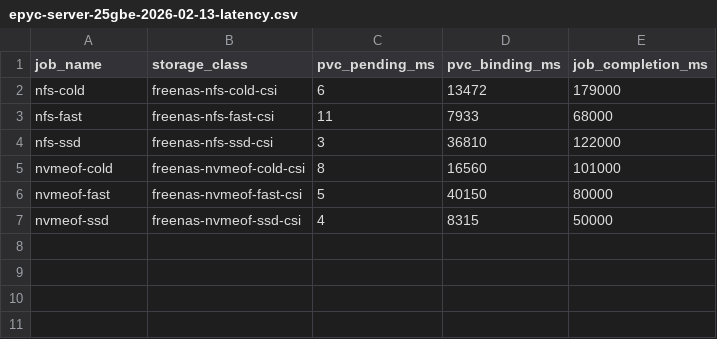
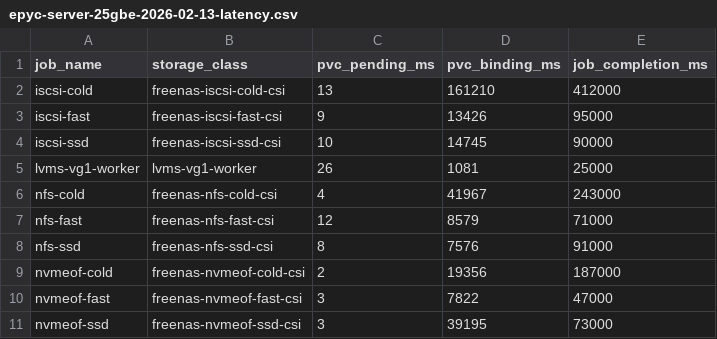
Before and after one commit to igou-io/igou-openshift, a CSV file: kube-burner/pod-job-pvc/results/epyc-server-25gbe-2026-02-13-latency.csv, drawn as a sheet.

```diff
--- a/kube-burner/pod-job-pvc/results/epyc-server-25gbe-2026-02-13-latency.csv
+++ b/kube-burner/pod-job-pvc/results/epyc-server-25gbe-2026-02-13-latency.csv
@@ -1,7 +1,11 @@
 job_name,storage_class,pvc_pending_ms,pvc_binding_ms,job_completion_ms
-nfs-cold,freenas-nfs-cold-csi,6,13472,179000
-nfs-fast,freenas-nfs-fast-csi,11,7933,68000
-nfs-ssd,freenas-nfs-ssd-csi,3,36810,122000
-nvmeof-cold,freenas-nvmeof-cold-csi,8,16560,101000
-nvmeof-fast,freenas-nvmeof-fast-csi,5,40150,80000
-nvmeof-ssd,freenas-nvmeof-ssd-csi,4,8315,50000
+iscsi-cold,freenas-iscsi-cold-csi,13,161210,412000
+iscsi-fast,freenas-iscsi-fast-csi,9,13426,95000
+iscsi-ssd,freenas-iscsi-ssd-csi,10,14745,90000
+lvms-vg1-worker,lvms-vg1-worker,26,1081,25000
+nfs-cold,freenas-nfs-cold-csi,4,41967,243000
+nfs-fast,freenas-nfs-fast-csi,12,8579,71000
+nfs-ssd,freenas-nfs-ssd-csi,8,7576,91000
+nvmeof-cold,freenas-nvmeof-cold-csi,2,19356,187000
+nvmeof-fast,freenas-nvmeof-fast-csi,3,7822,47000
+nvmeof-ssd,freenas-nvmeof-ssd-csi,3,39195,73000
```
Also changed, not shown: kube-burner/pod-job-pvc/results/epyc-server-25gbe-2026-02-13.csv, 3 other files.
